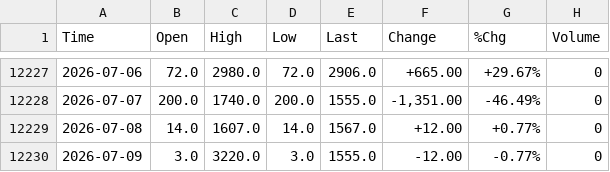
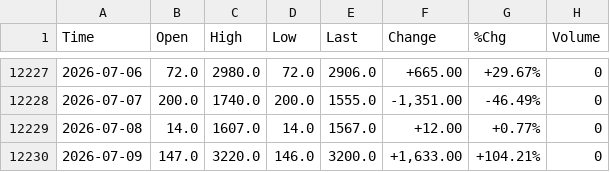
Before and after one commit to smallfishmacro-Git/market-dashboard, a CSV file: data/barchart/NASD_Advancing_Stocks_$QSHU.csv, drawn as a sheet; only a part is shown, gaps mark what is left out.

```diff
--- a/data/barchart/NASD_Advancing_Stocks_$QSHU.csv
+++ b/data/barchart/NASD_Advancing_Stocks_$QSHU.csv
@@ -12229,2 +12229,2 @@ Time,Open,High,Low,Last,Change,%Chg,Volume
 2026-07-08,14.0,1607.0,14.0,1567.0,+12.00,+0.77%,0
-2026-07-09,3.0,3220.0,3.0,1555.0,-12.00,-0.77%,0
+2026-07-09,147.0,3220.0,146.0,3200.0,"+1,633.00",+104.21%,0
```
Also changed, not shown: data/barchart/Bond_PutCall_Ratio_$CPCB.csv, data/barchart/NASD_Declining_Stocks_$QSHD.csv, 36 other files.
